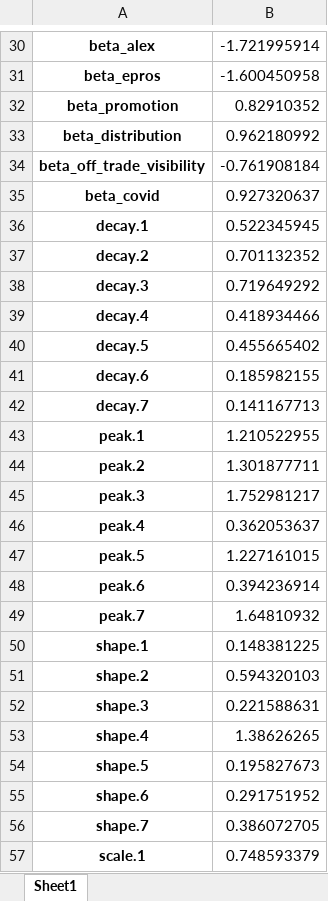
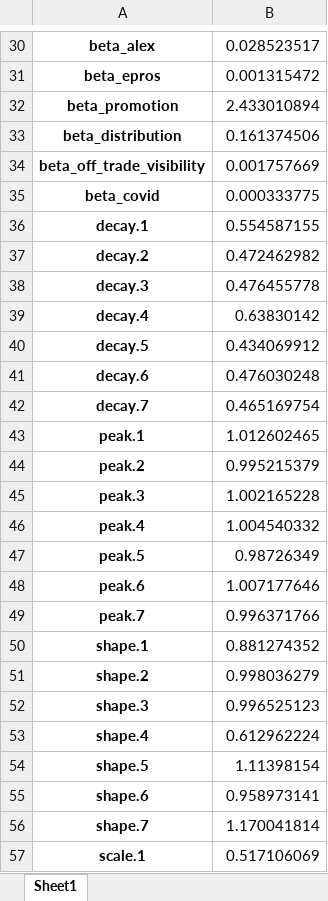
Before and after one commit to alex0267/marketing_mix_model_product, an Excel workbook: estimatedParametersMean.xlsx, sheet Sheet1, drawn as a sheet; only a part is shown, gaps mark what is left out; values as stored, in another font and other column widths than the file's, no borders; the diff covers the shown part only; the diff names each change by its address in the sheet, - before the commit and + after, or states it on an @@ line.

```diff
--- a/estimatedParametersMean.xlsx (sheet Sheet1)
+++ b/estimatedParametersMean.xlsx (sheet Sheet1)
-B30: -1.721995914
+B30: 0.028523517
-B31: -1.600450958
+B31: 0.001315472
-B32: 0.82910352
+B32: 2.433010894
-B33: 0.962180992
+B33: 0.161374506
-B34: -0.761908184
+B34: 0.001757669
-B35: 0.927320637
+B35: 0.000333775
-B36: 0.522345945
+B36: 0.554587155
-B37: 0.701132352
+B37: 0.472462982
-B38: 0.719649292
+B38: 0.476455778
-B39: 0.418934466
+B39: 0.63830142
-B40: 0.455665402
+B40: 0.434069912
-B41: 0.185982155
+B41: 0.476030248
-B42: 0.141167713
+B42: 0.465169754
-B43: 1.210522955
+B43: 1.012602465
-B44: 1.301877711
+B44: 0.995215379
-B45: 1.752981217
+B45: 1.002165228
-B46: 0.362053637
+B46: 1.004540332
-B47: 1.227161015
+B47: 0.98726349
-B48: 0.394236914
+B48: 1.007177646
-B49: 1.64810932
+B49: 0.996371766
-B50: 0.148381225
+B50: 0.881274352
-B51: 0.594320103
+B51: 0.998036279
-B52: 0.221588631
+B52: 0.996525123
-B53: 1.38626265
+B53: 0.612962224
-B54: 0.195827673
+B54: 1.11398154
-B55: 0.291751952
+B55: 0.958973141
-B56: 0.386072705
+B56: 1.170041814
-B57: 0.748593379
+B57: 0.517106069
```
Also changed, not shown: 281 edited cells elsewhere in this sheet, CTRL_summary.xlsx, TP_summary.xlsx, 6 other files.
